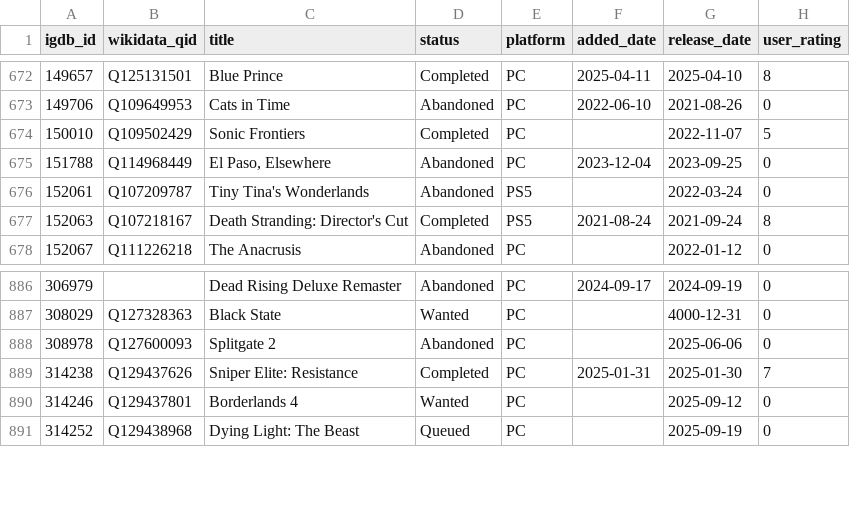
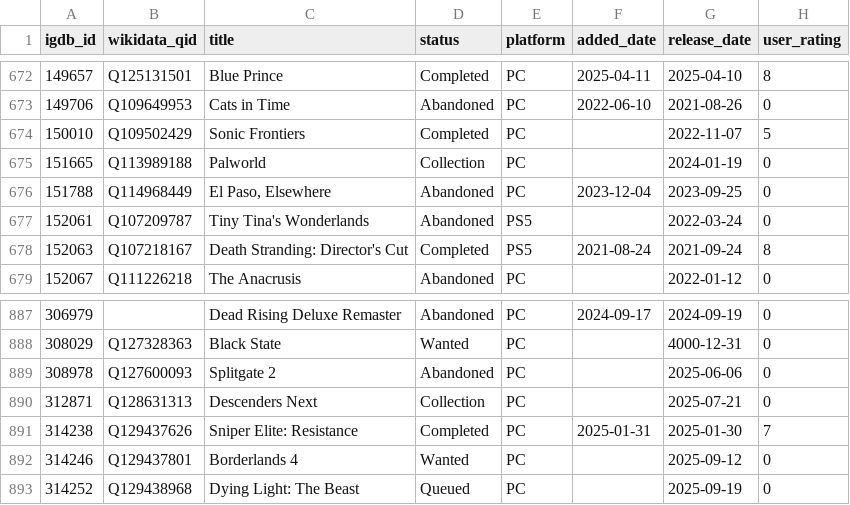
Before and after one commit to josh/gametrack-data, a CSV file: games.csv, drawn as a sheet; only a part is shown, gaps mark what is left out; the diff names each change by its address in the sheet, - before the commit and + after, or states it on an @@ line.

Commit message:
Update data

```diff
--- a/games.csv
+++ b/games.csv
+row 675: 151665 | Q113989188 | Palworld | Collection | PC |  | 2024-01-19 | 0
+row 890: 312871 | Q128631313 | Descenders Next | Collection | PC |  | 2025-07-21 | 0
```
